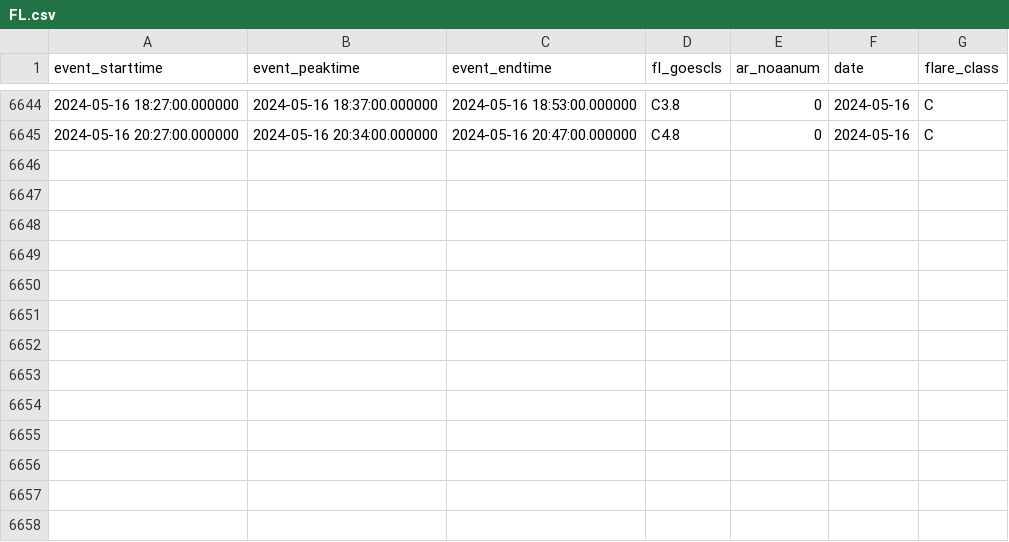
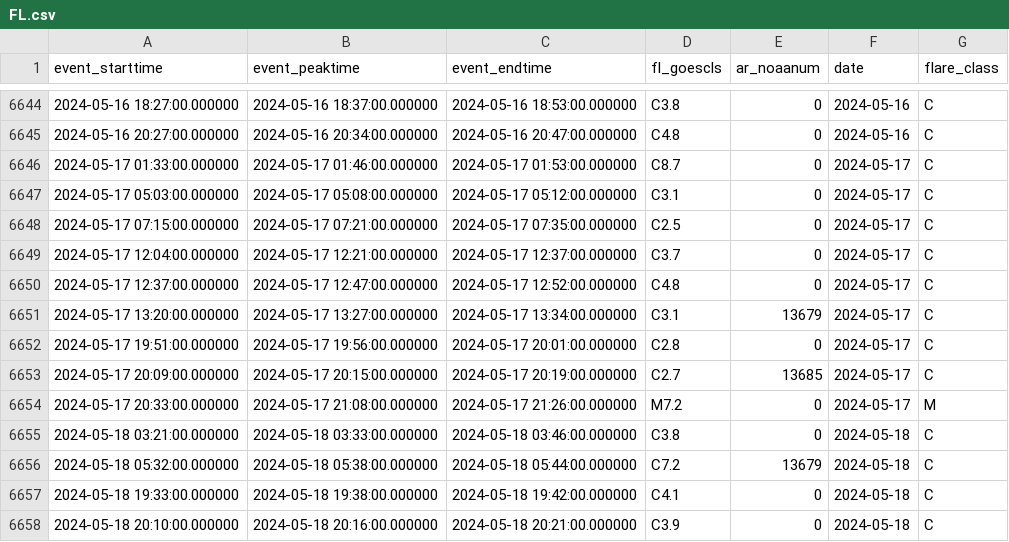
Before and after one commit to shibaji7/SD_RT_SWF_Monitoring, a CSV file: assets/data/FL.csv, drawn as a sheet; only a part is shown, gaps mark what is left out; the diff names each change by its address in the sheet, - before the commit and + after, or states it on an @@ line.

```diff
--- a/assets/data/FL.csv
+++ b/assets/data/FL.csv
+row 6646: 2024-05-17 01:33:00.000000 | 2024-05-17 01:46:00.000000 | 2024-05-17 01:53:00.000000 | C8.7 | 0 | 2024-05-17 | C
+row 6647: 2024-05-17 05:03:00.000000 | 2024-05-17 05:08:00.000000 | 2024-05-17 05:12:00.000000 | C3.1 | 0 | 2024-05-17 | C
+row 6648: 2024-05-17 07:15:00.000000 | 2024-05-17 07:21:00.000000 | 2024-05-17 07:35:00.000000 | C2.5 | 0 | 2024-05-17 | C
+row 6649: 2024-05-17 12:04:00.000000 | 2024-05-17 12:21:00.000000 | 2024-05-17 12:37:00.000000 | C3.7 | 0 | 2024-05-17 | C
+row 6650: 2024-05-17 12:37:00.000000 | 2024-05-17 12:47:00.000000 | 2024-05-17 12:52:00.000000 | C4.8 | 0 | 2024-05-17 | C
+row 6651: 2024-05-17 13:20:00.000000 | 2024-05-17 13:27:00.000000 | 2024-05-17 13:34:00.000000 | C3.1 | 13679 | 2024-05-17 | C
+row 6652: 2024-05-17 19:51:00.000000 | 2024-05-17 19:56:00.000000 | 2024-05-17 20:01:00.000000 | C2.8 | 0 | 2024-05-17 | C
+row 6653: 2024-05-17 20:09:00.000000 | 2024-05-17 20:15:00.000000 | 2024-05-17 20:19:00.000000 | C2.7 | 13685 | 2024-05-17 | C
+row 6654: 2024-05-17 20:33:00.000000 | 2024-05-17 21:08:00.000000 | 2024-05-17 21:26:00.000000 | M7.2 | 0 | 2024-05-17 | M
+row 6655: 2024-05-18 03:21:00.000000 | 2024-05-18 03:33:00.000000 | 2024-05-18 03:46:00.000000 | C3.8 | 0 | 2024-05-18 | C
+row 6656: 2024-05-18 05:32:00.000000 | 2024-05-18 05:38:00.000000 | 2024-05-18 05:44:00.000000 | C7.2 | 13679 | 2024-05-18 | C
+row 6657: 2024-05-18 19:33:00.000000 | 2024-05-18 19:38:00.000000 | 2024-05-18 19:42:00.000000 | C4.1 | 0 | 2024-05-18 | C
+row 6658: 2024-05-18 20:10:00.000000 | 2024-05-18 20:16:00.000000 | 2024-05-18 20:21:00.000000 | C3.9 | 0 | 2024-05-18 | C
```
Also changed, not shown: assets/data/Colors.csv, 13 other files.
